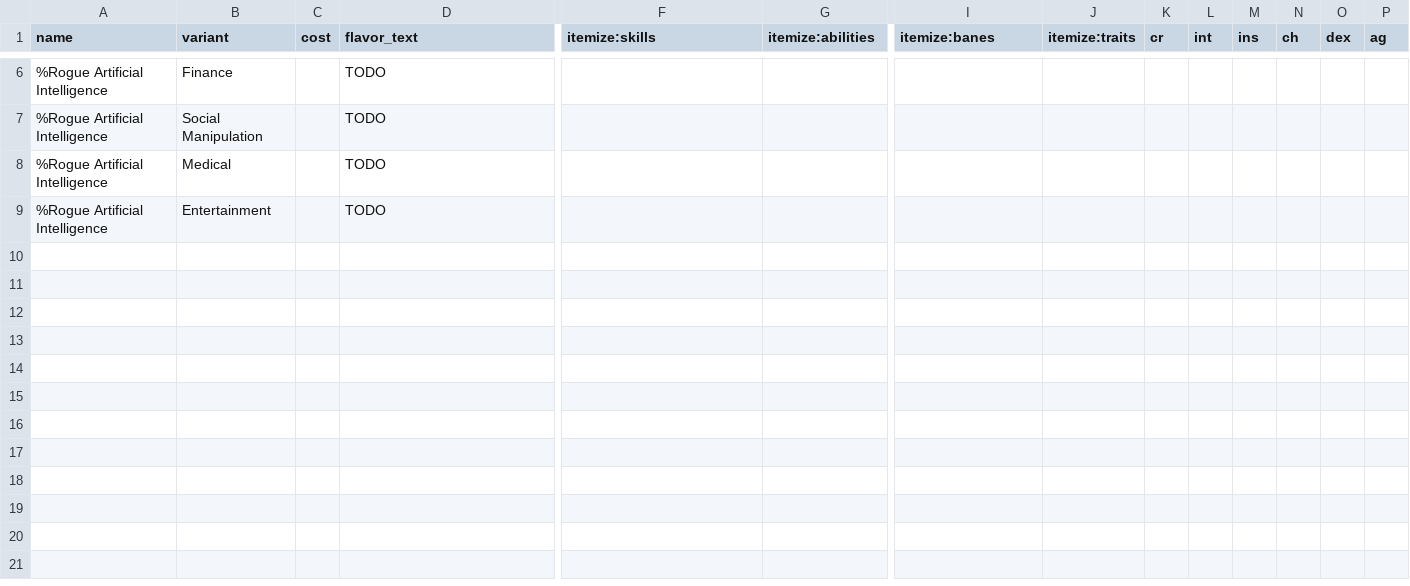
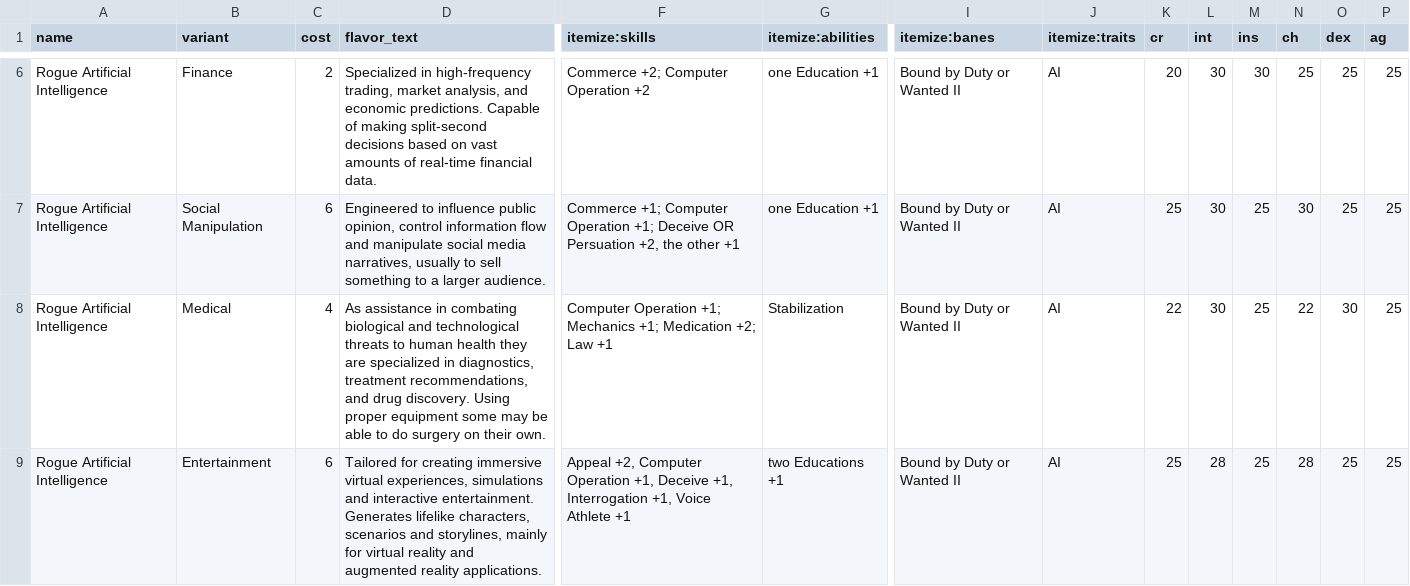
Before and after one commit to lHeidbreder/neon-rules, a CSV file: addon-ai/ai-races.csv, drawn as a sheet; only a part is shown, gaps mark what is left out; the diff covers the shown part only; the diff names each change by its address in the sheet, - before the commit and + after, or states it on an @@ line.

```diff
--- a/addon-ai/ai-races.csv
+++ b/addon-ai/ai-races.csv
-A6:A9 (name): %Rogue Artificial Intelligence
+A6:A9 (name): Rogue Artificial Intelligence
-C6 (cost): (empty)
+C6 (cost): 2
-D6 (flavor_text): TODO
+D6 (flavor_text): Specialized in high-frequency trading, market analysis, and economic predictions. Capable of making split-second decisions based on vast amounts of real-time financial data.
-F6 (itemize:skills): (empty)
+F6 (itemize:skills): Commerce +2; Computer Operation +2
-G6:G7 (itemize:abilities): (empty)
+G6:G7 (itemize:abilities): one Education +1
-I6:I9 (itemize:banes): (empty)
+I6:I9 (itemize:banes): Bound by Duty or Wanted II
-J6:J9 (itemize:traits): (empty)
+J6:J9 (itemize:traits): AI
-K6 (cr): (empty)
+K6 (cr): 20
-L6:L8 (int): (empty)
+L6:L8 (int): 30
-M6 (ins): (empty)
+M6 (ins): 30
-N6 (ch): (empty)
+N6 (ch): 25
-O6:O7 (dex): (empty)
+O6:O7 (dex): 25
-P6:P9 (ag): (empty)
+P6:P9 (ag): 25
-C7 (cost): (empty)
+C7 (cost): 6
-D7 (flavor_text): TODO
+D7 (flavor_text): Engineered to influence public opinion, control information flow and manipulate social media narratives, usually to sell something to a larger audience.
-F7 (itemize:skills): (empty)
+F7 (itemize:skills): Commerce +1; Computer Operation +1; Deceive OR Persuation +2, the other +1
-K7 (cr): (empty)
+K7 (cr): 25
-M7:M9 (ins): (empty)
+M7:M9 (ins): 25
-N7 (ch): (empty)
+N7 (ch): 30
-C8 (cost): (empty)
+C8 (cost): 4
-D8 (flavor_text): TODO
+D8 (flavor_text): As assistance in combating biological and technological threats to human health they are specialized in diagnostics, treatment recommendations, and drug discovery. Using proper equipment some may be able to do surgery on their own.
-F8 (itemize:skills): (empty)
+F8 (itemize:skills): Computer Operation +1; Mechanics +1; Medication +2; Law +1
-G8 (itemize:abilities): (empty)
+G8 (itemize:abilities): Stabilization
-K8 (cr): (empty)
+K8 (cr): 22
-N8 (ch): (empty)
+N8 (ch): 22
-O8 (dex): (empty)
+O8 (dex): 30
-C9 (cost): (empty)
+C9 (cost): 6
-D9 (flavor_text): TODO
+D9 (flavor_text): Tailored for creating immersive virtual experiences, simulations and interactive entertainment. Generates lifelike characters, scenarios and storylines, mainly for virtual reality and augmented reality applications.
-F9 (itemize:skills): (empty)
+F9 (itemize:skills): Appeal +2, Computer Operation +1, Deceive +1, Interrogation +1, Voice Athlete +1
-G9 (itemize:abilities): (empty)
+G9 (itemize:abilities): two Educations +1
-K9 (cr): (empty)
+K9 (cr): 25
-L9 (int): (empty)
+L9 (int): 28
-N9 (ch): (empty)
+N9 (ch): 28
-O9 (dex): (empty)
+O9 (dex): 25
```
Also changed, not shown: 54 edited cells elsewhere in this file, 41 other files.
